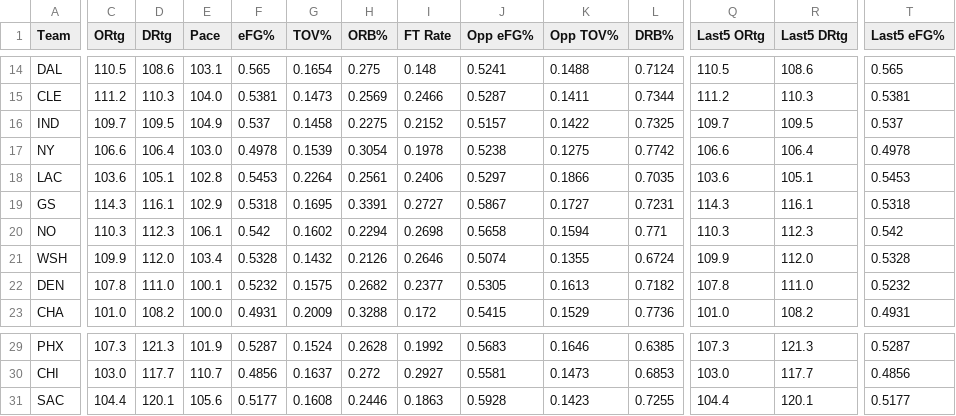
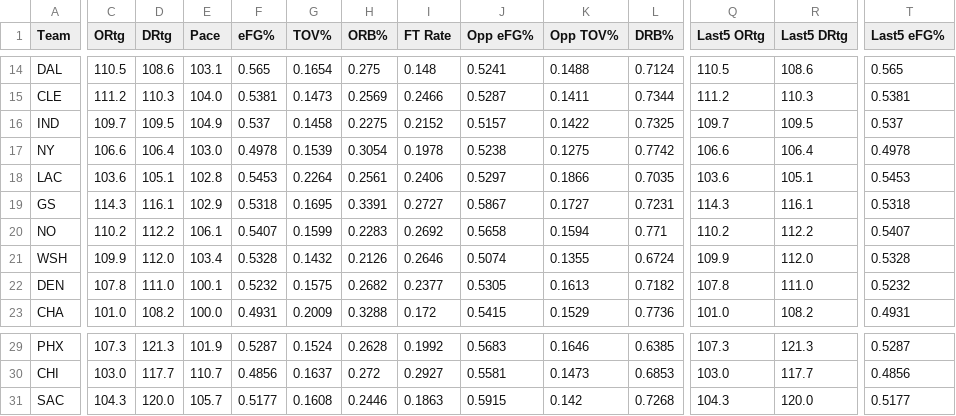
Before and after one commit to HitByOne/NBAData, a CSV file: site/data/nba_2027_team_efficiency.csv, drawn as a sheet; only a part is shown, gaps mark what is left out; the diff covers the shown part only; the diff names each change by its address in the sheet, - before the commit and + after, or states it on an @@ line.

```diff
--- a/site/data/nba_2027_team_efficiency.csv
+++ b/site/data/nba_2027_team_efficiency.csv
-C20 (ORtg): 110.3
+C20 (ORtg): 110.2
-D20 (DRtg): 112.3
+D20 (DRtg): 112.2
-F20 (eFG%): 0.542
+F20 (eFG%): 0.5407
-G20 (TOV%): 0.1602
+G20 (TOV%): 0.1599
-H20 (ORB%): 0.2294
+H20 (ORB%): 0.2283
-I20 (FT Rate): 0.2698
+I20 (FT Rate): 0.2692
-Q20 (Last5 ORtg): 110.3
+Q20 (Last5 ORtg): 110.2
-R20 (Last5 DRtg): 112.3
+R20 (Last5 DRtg): 112.2
-T20 (Last5 eFG%): 0.542
+T20 (Last5 eFG%): 0.5407
-C31 (ORtg): 104.4
+C31 (ORtg): 104.3
-D31 (DRtg): 120.1
+D31 (DRtg): 120.0
-E31 (Pace): 105.6
+E31 (Pace): 105.7
-J31 (Opp eFG%): 0.5928
+J31 (Opp eFG%): 0.5915
-K31 (Opp TOV%): 0.1423
+K31 (Opp TOV%): 0.142
-L31 (DRB%): 0.7255
+L31 (DRB%): 0.7268
-Q31 (Last5 ORtg): 104.4
+Q31 (Last5 ORtg): 104.3
-R31 (Last5 DRtg): 120.1
+R31 (Last5 DRtg): 120.0
```
Also changed, not shown: 3 edited cells elsewhere in this file, site/data/nba_2027_injury_report.csv, site/data/nba_2027_milestones.csv, 10 other files.
